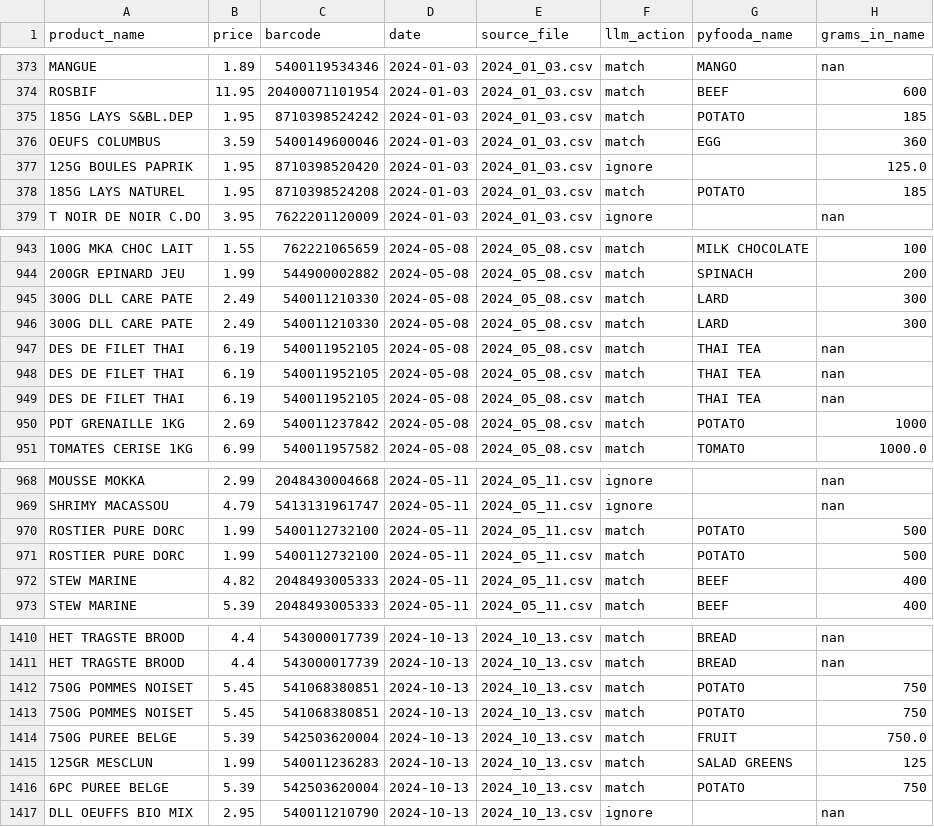
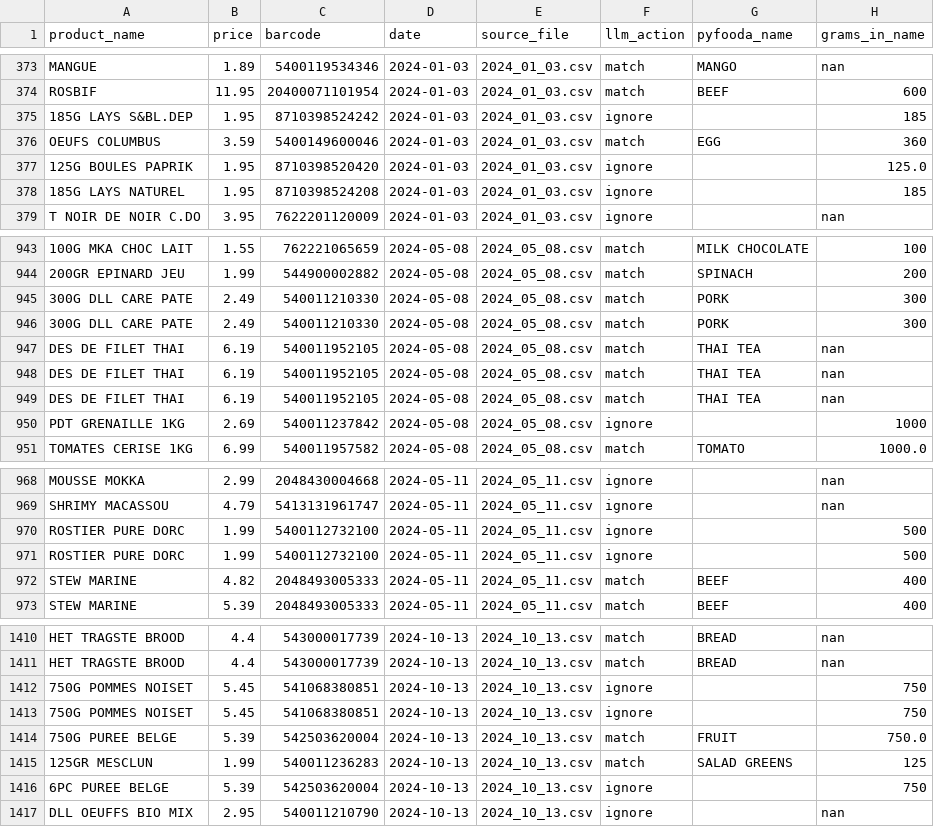
Before and after one commit to jeromevde/Nutrition, a CSV file: data/purchases_enriched.csv, drawn as a sheet; only a part is shown, gaps mark what is left out; the diff covers the shown part only; the diff names each change by its address in the sheet, - before the commit and + after, or states it on an @@ line.

```diff
--- a/data/purchases_enriched.csv
+++ b/data/purchases_enriched.csv
-F375 (llm_action): match
+F375 (llm_action): ignore
-G375 (pyfooda_name): POTATO
+G375 (pyfooda_name): (empty)
-F378 (llm_action): match
+F378 (llm_action): ignore
-G378 (pyfooda_name): POTATO
+G378 (pyfooda_name): (empty)
-G945:G946 (pyfooda_name): LARD
+G945:G946 (pyfooda_name): PORK
-F950 (llm_action): match
+F950 (llm_action): ignore
-G950 (pyfooda_name): POTATO
+G950 (pyfooda_name): (empty)
-F970:F971 (llm_action): match
+F970:F971 (llm_action): ignore
-G970:G971 (pyfooda_name): POTATO
+G970:G971 (pyfooda_name): (empty)
-F1412:F1413 (llm_action): match
+F1412:F1413 (llm_action): ignore
-G1412:G1413 (pyfooda_name): POTATO
+G1412:G1413 (pyfooda_name): (empty)
-F1416 (llm_action): match
+F1416 (llm_action): ignore
-G1416 (pyfooda_name): POTATO
+G1416 (pyfooda_name): (empty)
```
Also changed, not shown: 76 edited cells elsewhere in this file, data/delhaize_mapping.csv, data/nutrition_pertrip.csv, 3 other files.
